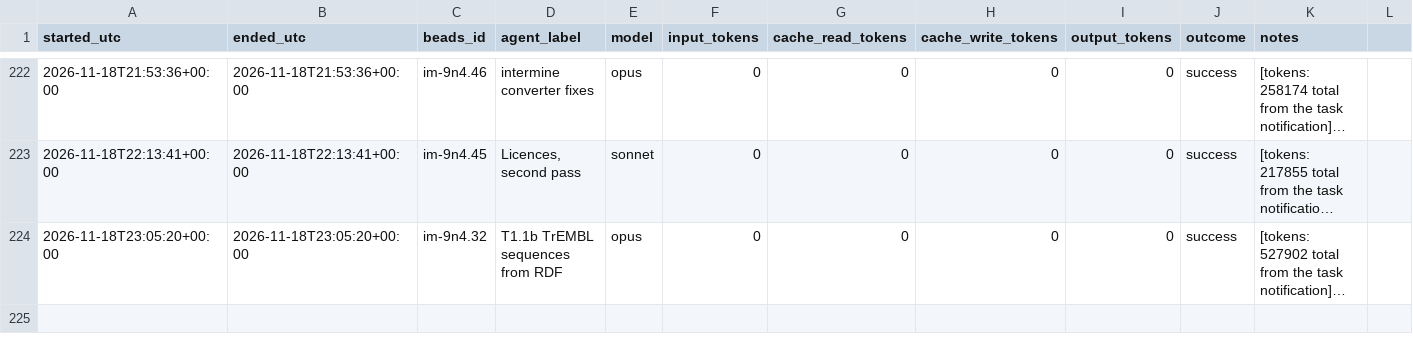
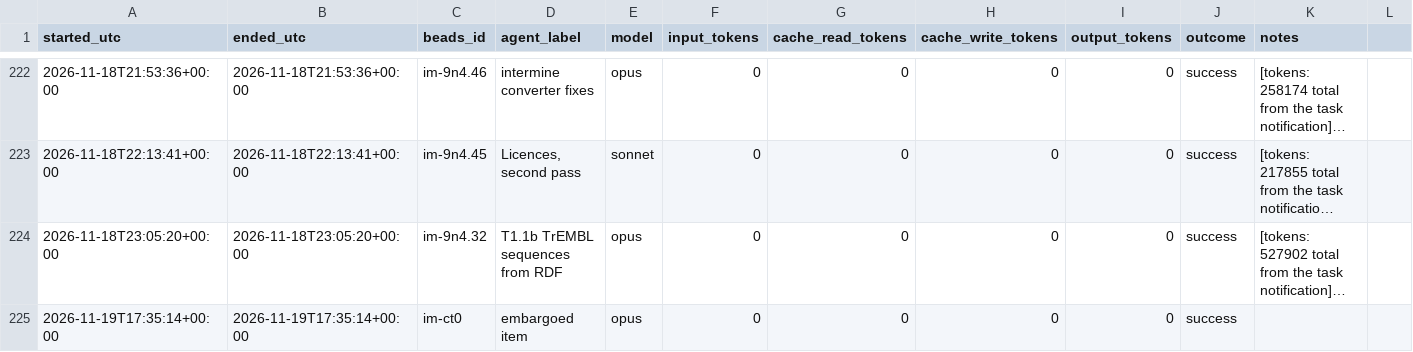
Before and after one commit to gmicklem/intermine-planning, a CSV file: status/agent-runs.csv, drawn as a sheet; only a part is shown, gaps mark what is left out; long unchanged cells end in …; the diff names each change by its address in the sheet, - before the commit and + after, or states it on an @@ line.

```diff
--- a/status/agent-runs.csv
+++ b/status/agent-runs.csv
+row 225: 2026-11-19T17:35:14+00:00 | 2026-11-19T17:35:14+00:00 | im-ct0 | embargoed item | opus | 0 | 0 | 0 | 0 | success
```
Also changed, not shown: status/beads-history.csv, 8 other files.
